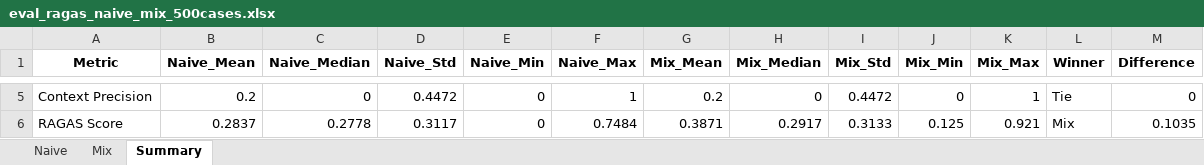
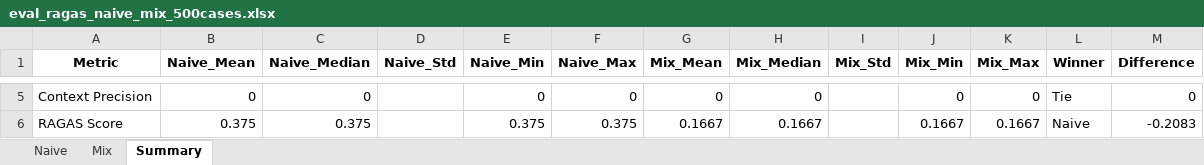
Before and after one commit to Jmhzbmcn2/Graduation-Thesis, an Excel workbook: testcase/eval_ragas_naive_mix_500cases.xlsx, sheet Summary, drawn as a sheet; only a part is shown, gaps mark what is left out; values as stored, in another font and other column widths than the file's, no borders; the diff covers the shown part only; the diff names each change by its address in the sheet, - before the commit and + after, or states it on an @@ line.

```diff
--- a/testcase/eval_ragas_naive_mix_500cases.xlsx (sheet Summary)
+++ b/testcase/eval_ragas_naive_mix_500cases.xlsx (sheet Summary)
-B5 (Naive_Mean): 0.2
+B5 (Naive_Mean): 0
-D5 (Naive_Std): 0.4472
+D5 (Naive_Std): (empty)
-F5 (Naive_Max): 1
+F5 (Naive_Max): 0
-G5 (Mix_Mean): 0.2
+G5 (Mix_Mean): 0
-I5 (Mix_Std): 0.4472
+I5 (Mix_Std): (empty)
-K5 (Mix_Max): 1
+K5 (Mix_Max): 0
-B6 (Naive_Mean): 0.2837
+B6 (Naive_Mean): 0.375
-C6 (Naive_Median): 0.2778
+C6 (Naive_Median): 0.375
-D6 (Naive_Std): 0.3117
+D6 (Naive_Std): (empty)
-E6 (Naive_Min): 0
+E6 (Naive_Min): 0.375
-F6 (Naive_Max): 0.7484
+F6 (Naive_Max): 0.375
-G6 (Mix_Mean): 0.3871
+G6 (Mix_Mean): 0.1667
-H6 (Mix_Median): 0.2917
+H6 (Mix_Median): 0.1667
-I6 (Mix_Std): 0.3133
+I6 (Mix_Std): (empty)
-J6 (Mix_Min): 0.125
+J6 (Mix_Min): 0.1667
-K6 (Mix_Max): 0.921
+K6 (Mix_Max): 0.1667
-L6 (Winner): Mix
+L6 (Winner): Naive
-M6 (Difference): 0.1035
+M6 (Difference): -0.2083
```
Also changed, not shown: 28 edited cells elsewhere in this sheet, sheet Mix, sheet Naive, testcase/eval_lightrag_paper_results_500cases.xlsx, 7 other files.
